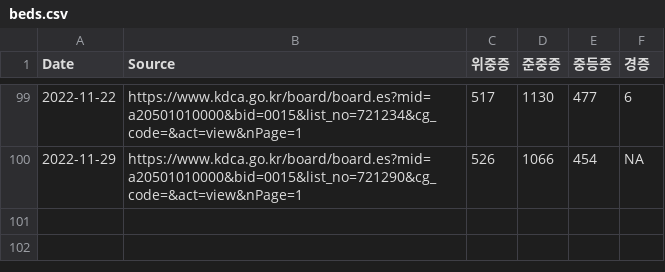
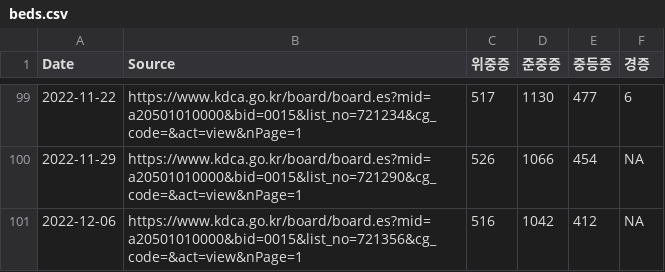
Before and after one commit to WWolf/korea-covid19-hosp-data, a CSV file: beds.csv, drawn as a sheet; only a part is shown, gaps mark what is left out; the diff names each change by its address in the sheet, - before the commit and + after, or states it on an @@ line.

Commit message:
Update beds.csv

```diff
--- a/beds.csv
+++ b/beds.csv
+row 101: 2022-12-06 | https://www.kdca.go.kr/board/board.es?mid=a20501010000&bid=0015&list_no=721356&cg_code=&act=view&nPage=1 | 516 | 1042 | 412 | NA
```
